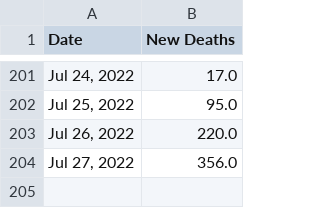
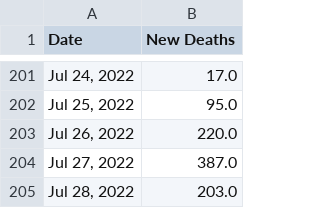
Before and after one commit to Pasin3ru/Tracking-COVID-19, a CSV file: _data/chart_us_total_deaths.csv, drawn as a sheet; only a part is shown, gaps mark what is left out.

```diff
--- a/_data/chart_us_total_deaths.csv
+++ b/_data/chart_us_total_deaths.csv
@@ -203,2 +203,3 @@ Date,New Deaths
 "Jul 26, 2022",220.0
-"Jul 27, 2022",356.0
+"Jul 27, 2022",387.0
+"Jul 28, 2022",203.0
```
Also changed, not shown: _data/chart_us_total_cases.csv, 16 other files.
